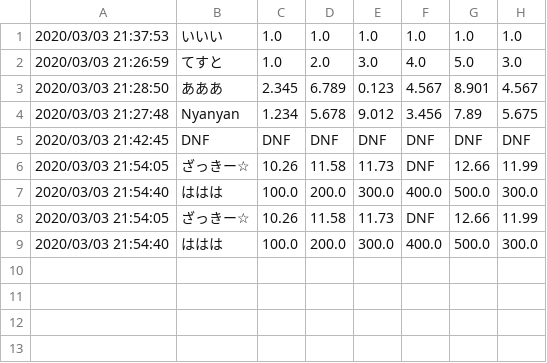
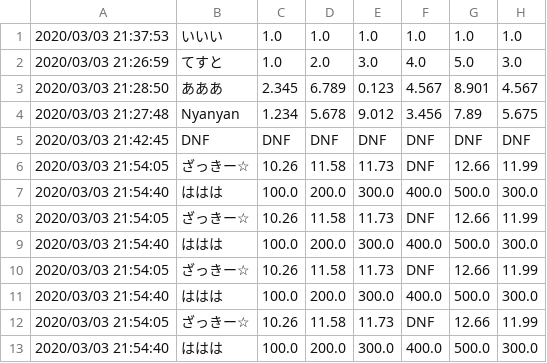
Before and after one commit to Nyanyan/nyancontest, a CSV file: clock/data.csv, drawn as a sheet.

Commit message:
upodated data

```diff
--- a/clock/data.csv
+++ b/clock/data.csv
@@ -9 +9,5 @@
 2020/03/03 21:54:40,ははは,100.0,200.0,300.0,400.0,500.0,300.0
+2020/03/03 21:54:05,ざっきー☆,10.26,11.58,11.73,DNF,12.66,11.99
+2020/03/03 21:54:40,ははは,100.0,200.0,300.0,400.0,500.0,300.0
+2020/03/03 21:54:05,ざっきー☆,10.26,11.58,11.73,DNF,12.66,11.99
+2020/03/03 21:54:40,ははは,100.0,200.0,300.0,400.0,500.0,300.0
```
